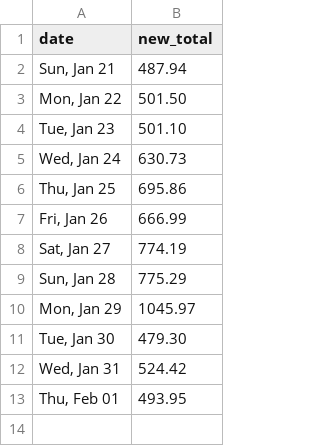
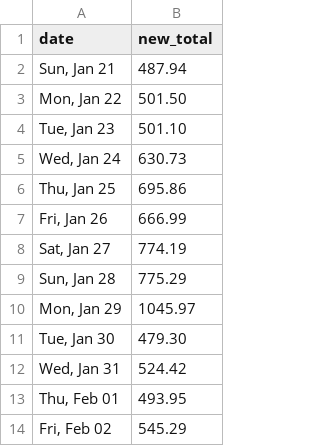
Before and after one commit to quantegytrading/quantegy.io, a CSV file: public/sportsballs.csv, drawn as a sheet.

Commit message:
Update sportsballs.csv

```diff
--- a/public/sportsballs.csv
+++ b/public/sportsballs.csv
@@ -13 +13,2 @@ date,new_total
 "Thu, Feb 01",493.95
+"Fri, Feb 02",545.29
```
